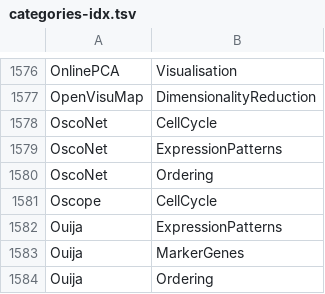
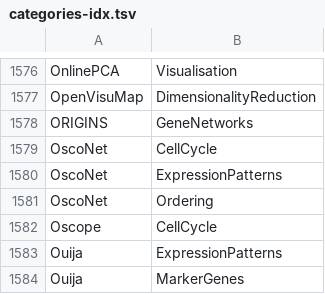
Before and after one commit to scRNA-tools/scRNA-tools, a TSV file: database/categories-idx.tsv, drawn as a sheet; only a part is shown, gaps mark what is left out; the shorter side is filled out with more unchanged rows; the diff names each change by its address in the sheet, - before the commit and + after, or states it on an @@ line.

```diff
--- a/database/categories-idx.tsv
+++ b/database/categories-idx.tsv
+row 1578: ORIGINS | GeneNetworks
```
Also changed, not shown: database/doi-idx.tsv, database/ignored.tsv, 3 other files.
